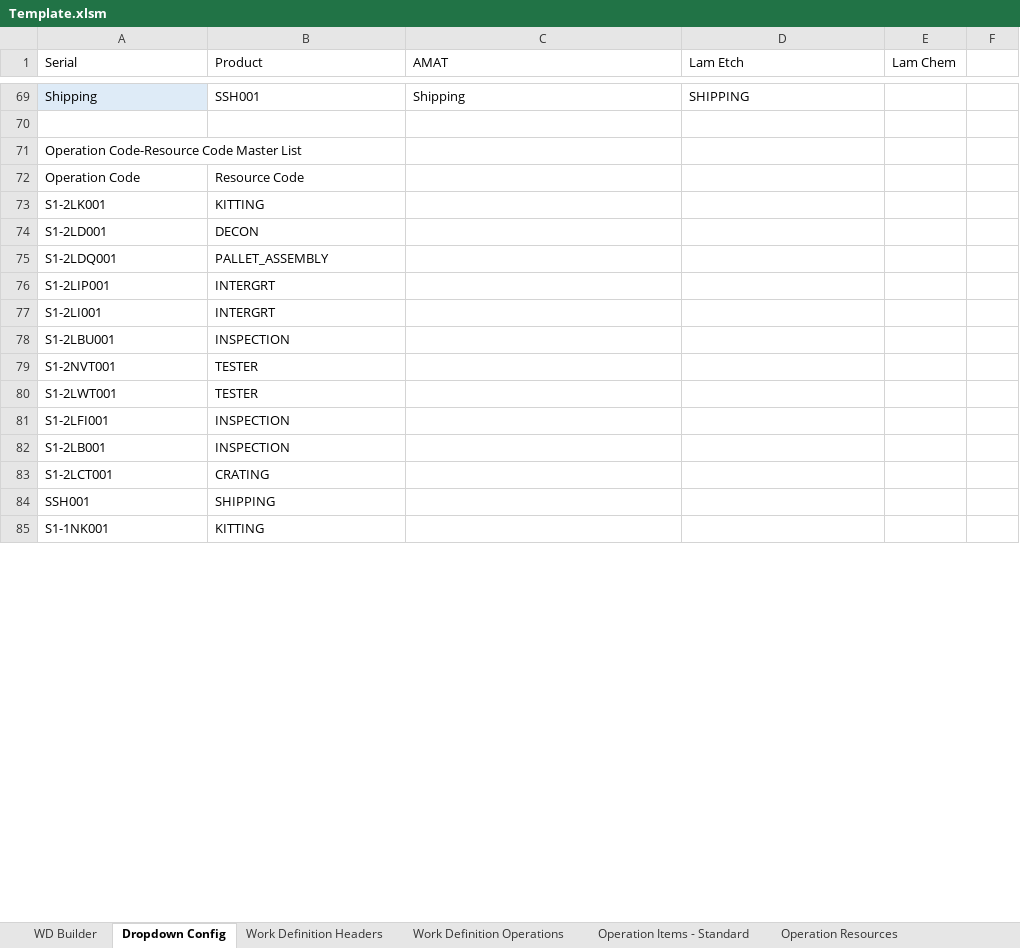
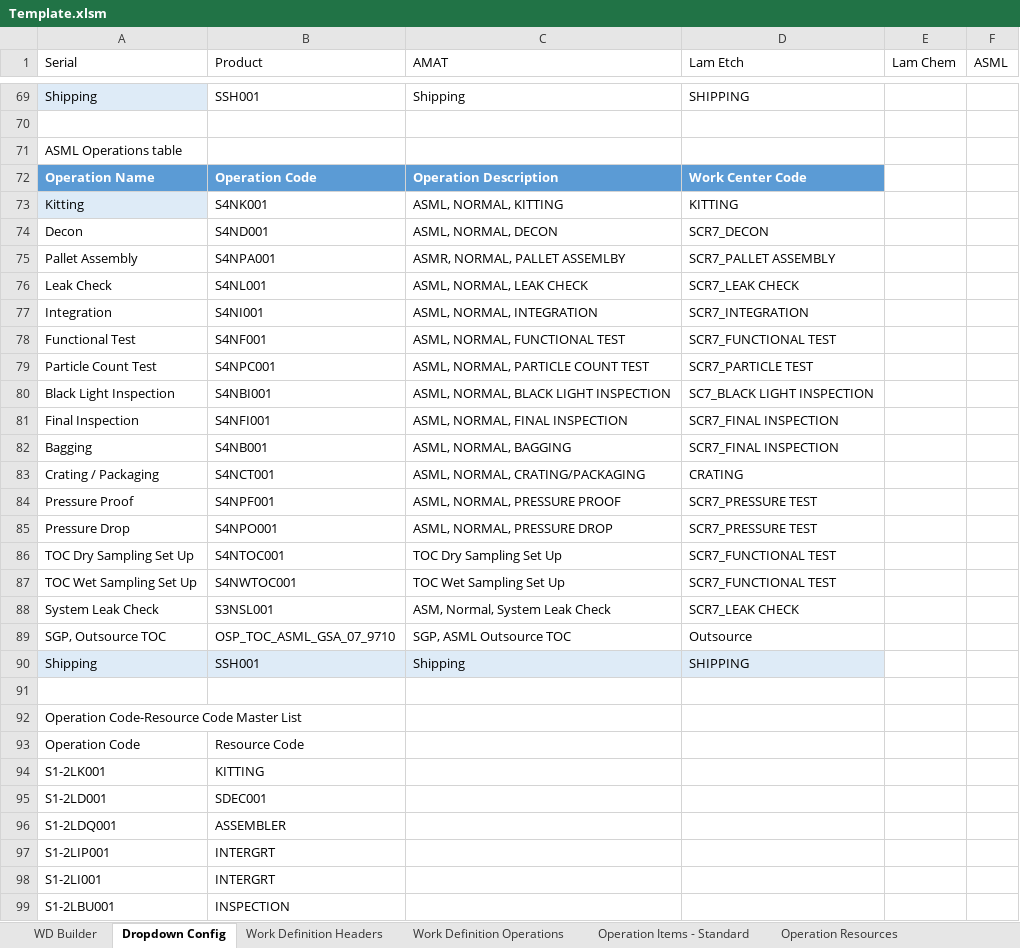
Before and after one commit to gptaccessatwork-code/WD-Create-FBDI, an Excel workbook: Core/Template.xlsm, sheet Dropdown Config, drawn as a sheet; only a part is shown, gaps mark what is left out; the shorter side is filled out with more unchanged rows; values as stored, in another font and other column widths than the file's, no borders; table styles not drawn; addresses are those after the commit; the diff covers the shown part only; the diff names each change by its address in the sheet, - before the commit and + after, or states it on an @@ line.

```diff
--- a/Core/Template.xlsm (sheet Dropdown Config)
+++ b/Core/Template.xlsm (sheet Dropdown Config)
-F1: (empty)
+F1: ASML
+row 71: ASML Operations table
+row 72: Operation Name | Operation Code | Operation Description | Work Center Code
+row 73: Kitting | S4NK001 | ASML, NORMAL, KITTING | KITTING
+row 74: Decon | S4ND001 | ASML, NORMAL, DECON | SCR7_DECON
+row 75: Pallet Assembly | S4NPA001 | ASMR, NORMAL, PALLET ASSEMLBY | SCR7_PALLET ASSEMBLY
+row 76: Leak Check | S4NL001 | ASML, NORMAL, LEAK CHECK | SCR7_LEAK CHECK
+row 77: Integration | S4NI001 | ASML, NORMAL, INTEGRATION | SCR7_INTEGRATION
+row 78: Functional Test | S4NF001 | ASML, NORMAL, FUNCTIONAL TEST | SCR7_FUNCTIONAL TEST
+row 79: Particle Count Test | S4NPC001 | ASML, NORMAL, PARTICLE COUNT TEST | SCR7_PARTICLE TEST
+row 80: Black Light Inspection | S4NBI001 | ASML, NORMAL, BLACK LIGHT INSPECTION | SC7_BLACK LIGHT INSPECTION
+row 81: Final Inspection | S4NFI001 | ASML, NORMAL, FINAL INSPECTION | SCR7_FINAL INSPECTION
+row 82: Bagging | S4NB001 | ASML, NORMAL, BAGGING | SCR7_FINAL INSPECTION
+row 83: Crating / Packaging | S4NCT001 | ASML, NORMAL, CRATING/PACKAGING | CRATING
+row 84: Pressure Proof | S4NPF001 | ASML, NORMAL, PRESSURE PROOF | SCR7_PRESSURE TEST
+row 85: Pressure Drop | S4NPO001 | ASML, NORMAL, PRESSURE DROP | SCR7_PRESSURE TEST
+row 86: TOC Dry Sampling Set Up | S4NTOC001 | TOC Dry Sampling Set Up | SCR7_FUNCTIONAL TEST
+row 87: TOC Wet Sampling Set Up | S4NWTOC001 | TOC Wet Sampling Set Up | SCR7_FUNCTIONAL TEST
+row 88: System Leak Check | S3NSL001 | ASM, Normal, System Leak Check | SCR7_LEAK CHECK
+row 89: SGP, Outsource TOC | OSP_TOC_ASML_GSA_07_9710 | SGP, ASML Outsource TOC | Outsource
+row 90: Shipping | SSH001 | Shipping | SHIPPING
+row 91: (empty)
-B95 (Product): DECON
+B95 (Product): SDEC001
-B96 (Product): PALLET_ASSEMBLY
+B96 (Product): ASSEMBLER
```
Also changed, not shown: 17 added rows and 26 edited cells elsewhere in this sheet, sheet Operation Resources, sheet Work Definition Operations, sheet Work Definition Headers, sheet Operation Items - Standard, sheet WD Builder, charts or pictures, Import_WD.xlsx, 24 other files.
